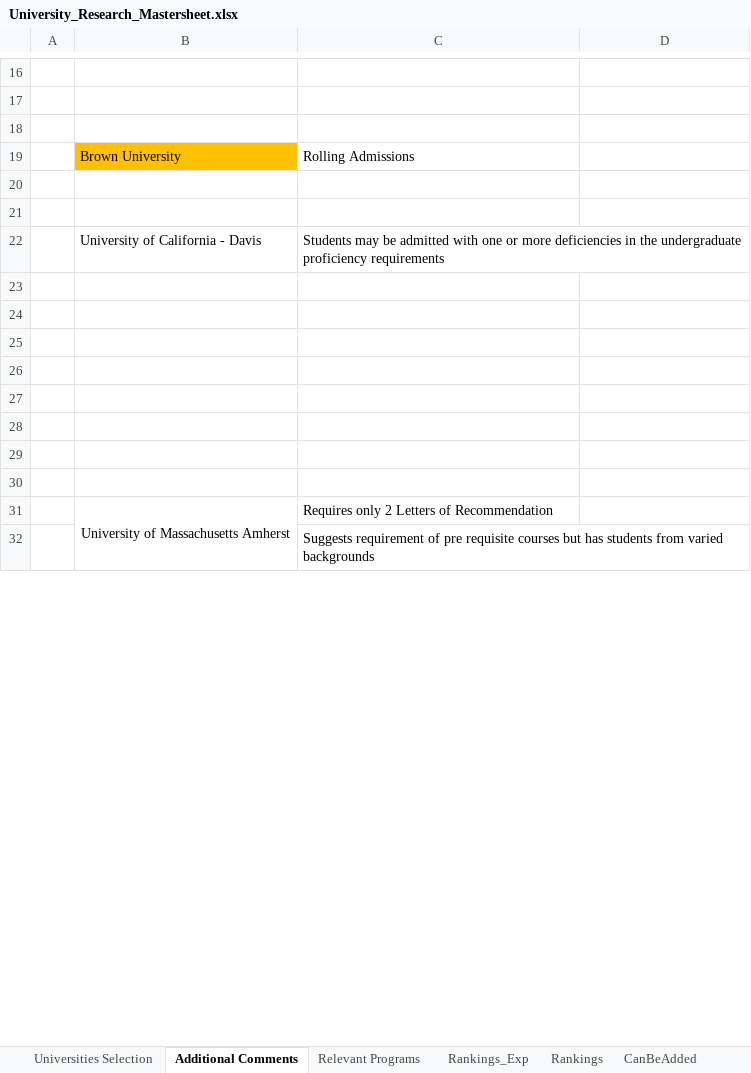
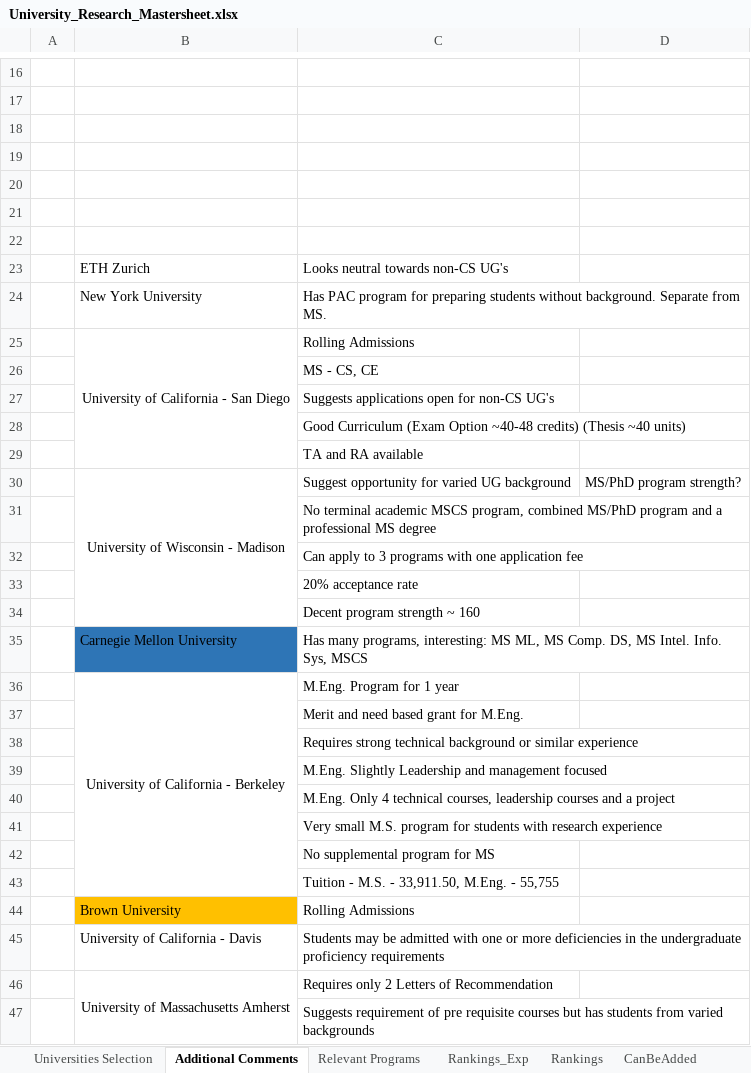
Before and after one commit to jayantabh/ms-app-docs, an Excel workbook: University_Research_Mastersheet.xlsx, sheet Additional Comments, drawn as a sheet; only a part is shown, gaps mark what is left out; values as stored, in another font and other column widths than the file's, no borders; removed rows and columns are numbered as before the commit, all else as after; the diff covers the shown part only; the diff names each change by its address in the sheet, - before the commit and + after, or states it on an @@ line.

Commit message:
Added some more comments, removed universities

```diff
--- a/University_Research_Mastersheet.xlsx (sheet Additional Comments)
+++ b/University_Research_Mastersheet.xlsx (sheet Additional Comments)
-row 20: (empty)
-row 21: (empty)
-row 23: (empty)
+row 23:  | ETH Zurich | Looks neutral towards non-CS UG's
-row 24: (empty)
+row 24:  | New York University | Has PAC program for preparing students without background. Separate from MS.
-row 25: (empty)
+row 25:  | University of California - San Diego | Rolling Admissions
+B25:B29 merged
-C26: (empty)
+C26: MS - CS, CE
+row 27:  |  | Suggests applications open for non-CS UG's
+row 28:  |  | Good Curriculum (Exam Option ~40-48 credits) (Thesis ~40 units)
+row 29:  |  | TA and RA available
+row 30:  | University of Wisconsin - Madison | Suggest opportunity for varied UG background | MS/PhD program strength?
+row 31:  |  | No terminal academic MSCS program, combined MS/PhD program and a professional MS degree
+row 32:  |  | Can apply to 3 programs with one application fee
+row 33:  |  | 20% acceptance rate
+row 34:  |  | Decent program strength ~ 160
+row 35:  | Carnegie Mellon University | Has many programs, interesting: MS ML, MS Comp. DS, MS Intel. Info. Sys, MSCS
+row 36:  | University of California - Berkeley | M.Eng. Program for 1 year
+row 37:  |  | Merit and need based grant for M.Eng.
+row 38:  |  | Requires strong technical background or similar experience
+row 39:  |  | M.Eng. Slightly Leadership and management focused
+row 40:  |  | M.Eng. Only 4 technical courses, leadership courses and a project
+row 41:  |  | Very small M.S. program for students with research experience
+row 42:  |  | No supplemental program for MS
+row 43:  |  | Tuition - M.S. - 33,911.50, M.Eng. - 55,755
@@ row 19 moved to row 44: Brown University @@
@@ row 22 moved to row 45: University of California - Davis @@
```
Also changed, not shown: 1 edited cell and cell formats elsewhere in this sheet, sheet Universities Selection, sheet Rankings_Exp, sheet Deprecated Universities, sheet Relevant Programs, other sheet tabs, formulas that keep their value, hidden cells.
